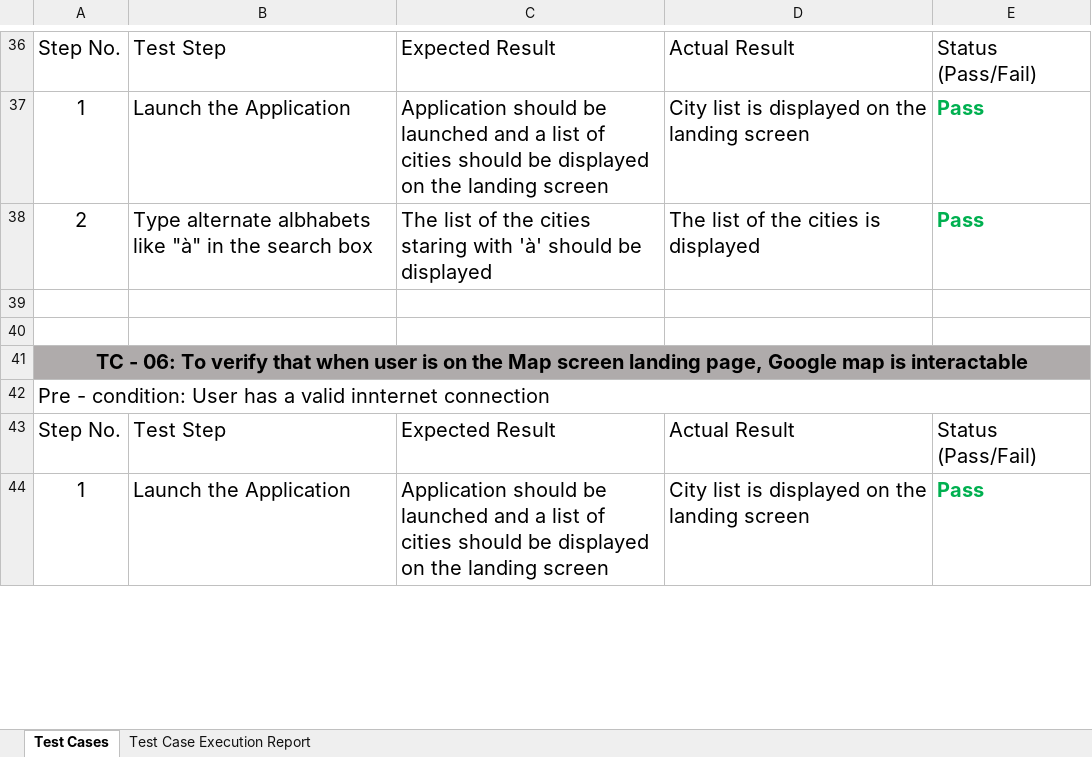
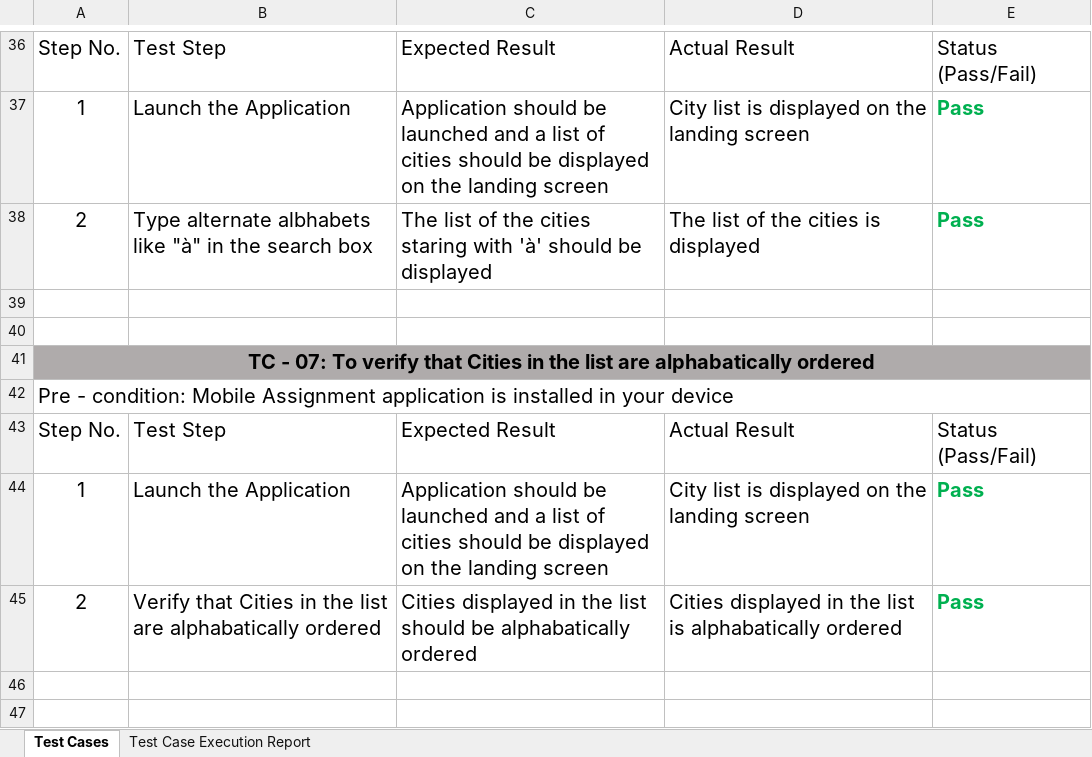
Before and after one commit to backbase-mobileqa/mobile-test, an Excel workbook: Test Cases and Execution Report/Test Cases and Execution Report.xlsx, sheet Test Cases, drawn as a sheet; only a part is shown, gaps mark what is left out; values as stored, in another font and other column widths than the file's, no borders; the diff covers the shown part only; the diff names each change by its address in the sheet, - before the commit and + after, or states it on an @@ line.

Commit message:
Final Commit Test Assignment
Deliverables

1. Manual test cases - 8 Test cases Created (Maintained in an Excel sheet under folder Test Cases and Execution Report)
2. Automated test cases - 4 from the above test cases automated as below:

  a. InvalidSearch: TC - 04: To verify that when user types in speacial characters in the search box, no search results are found
  b. SearchCity: TC - 01: To verify if user is able to search a city using the search box
  c. SearchCityAlternateAlphabets: TC - 05: To verify that when user types in alternate albhabets in the search box, Appropriate search results are displayed
  d. SelectCityfromtheList: TC - 02: To verify if user is able to select a city from the city list

3. Separate Branch created - azmanBranch and a Pull request raised to the master branch
4. Test Execution report (Maintained in an Excel sheet under folder Test Cases and Execution Report)
5. Overall Execution report (Maintained in a PPT under folder Overall Evaluation Report)

```diff
--- a/Test Cases and Execution Report/Test Cases and Execution Report.xlsx (sheet Test Cases)
+++ b/Test Cases and Execution Report/Test Cases and Execution Report.xlsx (sheet Test Cases)
-A41: TC - 06: To verify that when user is on the Map screen landing page, Google map is interactable
+A41: TC - 07: To verify that Cities in the list are alphabatically ordered
-A42: …- condition: User has a valid innternet connection
+A42: …- condition: Mobile Assignment application is installed in your device
+row 45: 2 | Verify that Cities in the list are alphabatically ordered | Cities displayed in the list should be alphabatically ordered | Cities displayed in the list is alphabatically ordered | Pass
+row 46: (empty)
+row 47: (empty)
```
Also changed, not shown: 4 added rows, 1 removed row and 10 edited cells elsewhere in this sheet, sheet Test Case Execution Report, charts or pictures, 3 other files.
